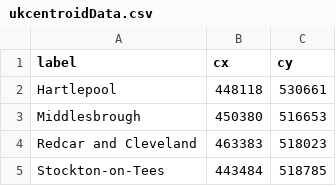
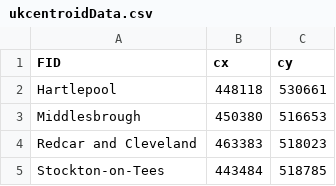
Before and after one commit to yingyingho/data, a CSV file: ukcentroidData.csv, drawn as a sheet; only a part is shown.

Commit message:
Add files via upload

```diff
--- a/ukcentroidData.csv
+++ b/ukcentroidData.csv
@@ -1,2 +1,2 @@
-label,cx,cy
+FID,cx,cy
 Hartlepool,448118,530661
```
